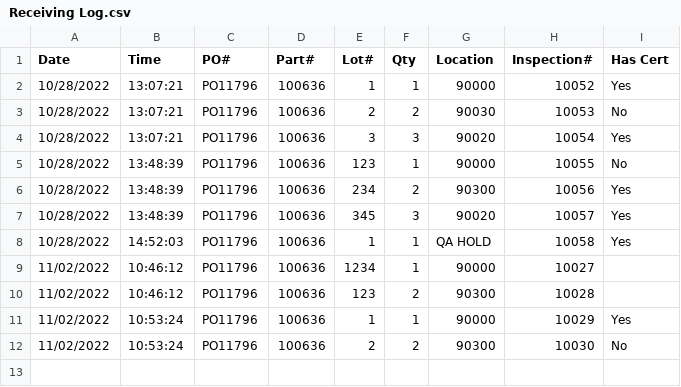
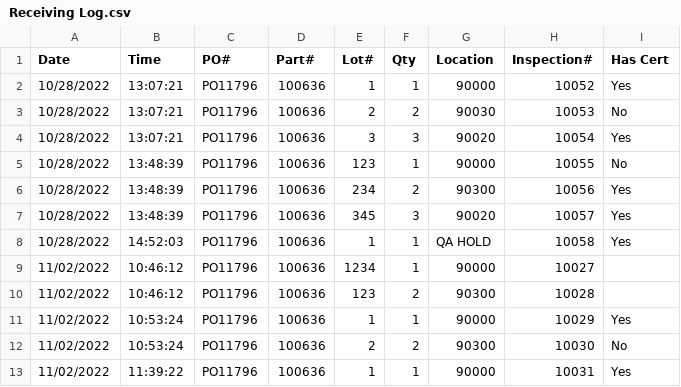
Before and after one commit to sadmachine/DBA-Automation-Tools, a CSV file: dist/modules/data/Receiving Log.csv, drawn as a sheet; the diff names each change by its address in the sheet, - before the commit and + after, or states it on an @@ line.

```diff
--- a/dist/modules/data/Receiving Log.csv
+++ b/dist/modules/data/Receiving Log.csv
+row 13: 11/02/2022 | 11:39:22 | PO11796 | 100636 | 1 | 1 | 90000 | 10031 | Yes
```
Also changed, not shown: 9 other files.
